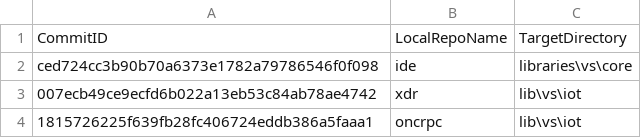
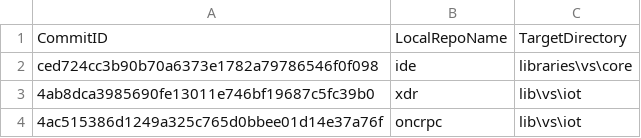
Before and after one commit to ATECoder/dn.onc.rpc, a CSV file: externalReposCommits.csv, drawn as a sheet.

```diff
--- a/externalReposCommits.csv
+++ b/externalReposCommits.csv
@@ -2,3 +2,3 @@ CommitID,LocalRepoName,TargetDirectory
 ced724cc3b90b70a6373e1782a79786546f0f098,ide,libraries\vs\core
-007ecb49ce9ecfd6b022a13eb53c84ab78ae4742,xdr,lib\vs\iot
-1815726225f639fb28fc406724eddb386a5faaa1,oncrpc,lib\vs\iot
+4ab8dca3985690fe13011e746bf19687c5fc39b0,xdr,lib\vs\iot
+4ac515386d1249a325c765d0bbee01d14e37a76f,oncrpc,lib\vs\iot
```
Also changed, not shown: 1 other file.
